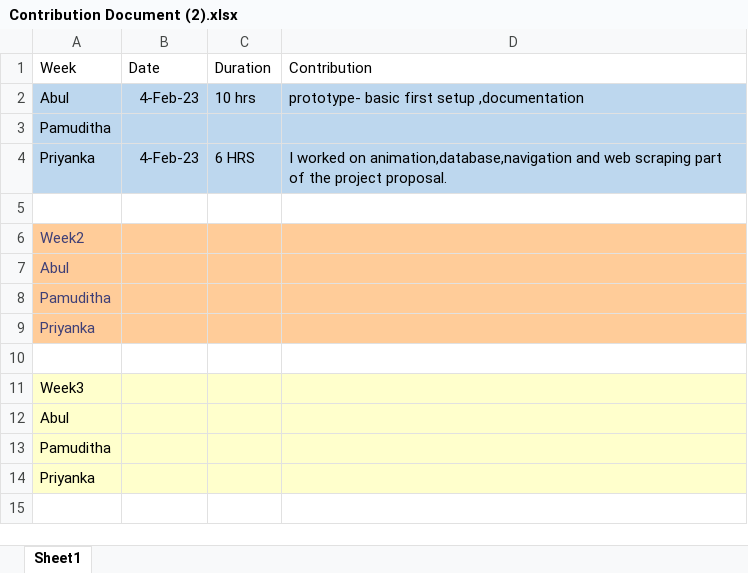
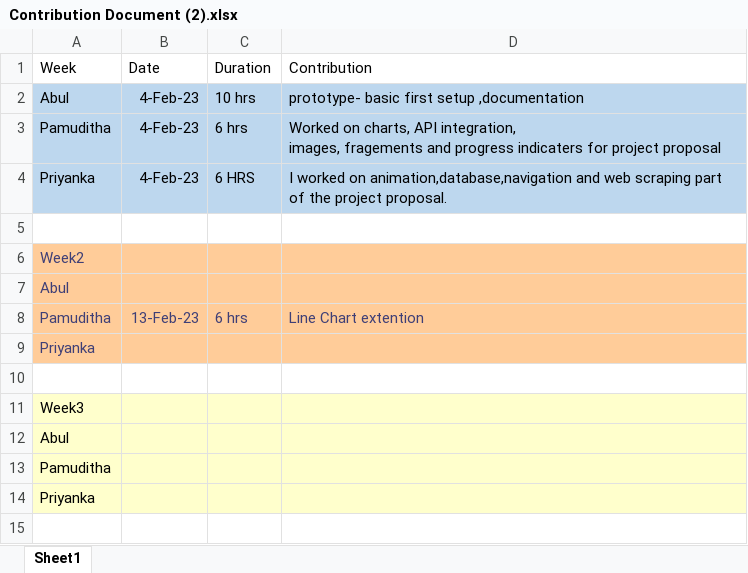
Before and after one commit to Pamudithat/W23_G1_GTPredict, an Excel workbook: Contribution Document (2).xlsx, sheet Sheet1, drawn as a sheet; only a part is shown; values as stored, in another font and other column widths than the file's, no borders; conditional formats not drawn; removed rows and columns are numbered as before the commit, all else as after; ↵ is a line break in a cell; the diff names each change by its address in the sheet, - before the commit and + after, or states it on an @@ line.

Commit message:
commit

```diff
--- a/Contribution Document (2).xlsx (sheet Sheet1)
+++ b/Contribution Document (2).xlsx (sheet Sheet1)
-row 3: Pamuditha
+row 3: Pamuditha | 4-Feb-23 | 6 hrs | Worked on charts, API integration, ↵ images, fragements and progress indicaters for project proposal
-row 8: Pamuditha
+row 8: Pamuditha | 13-Feb-23 | 6 hrs | Line Chart extention
```
